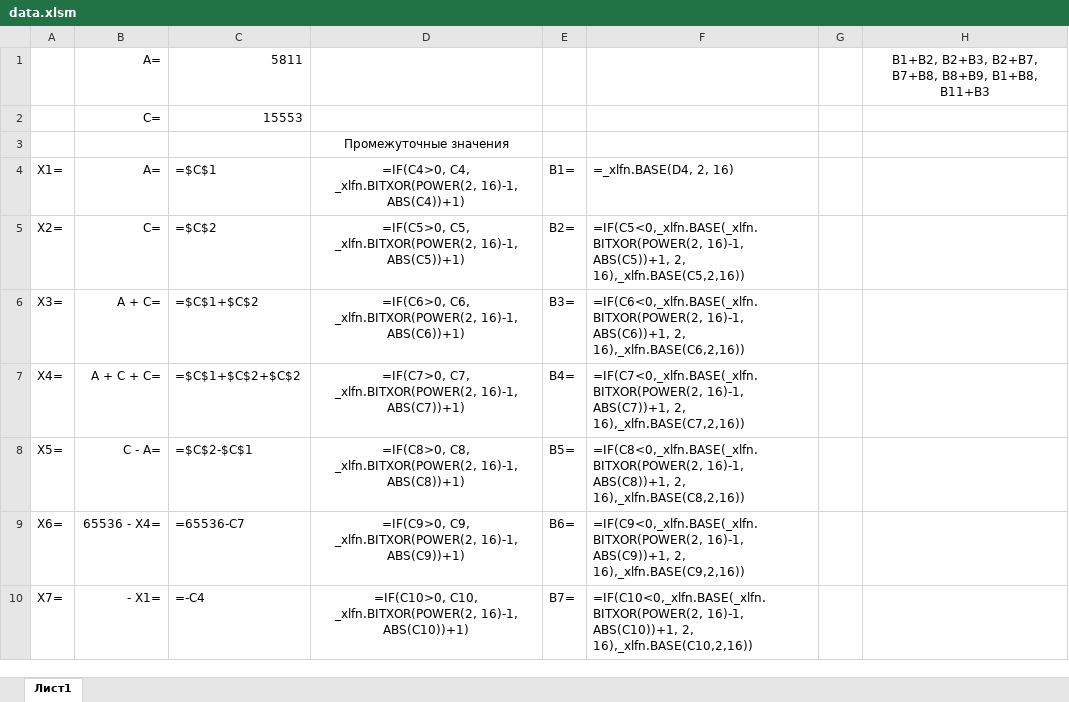
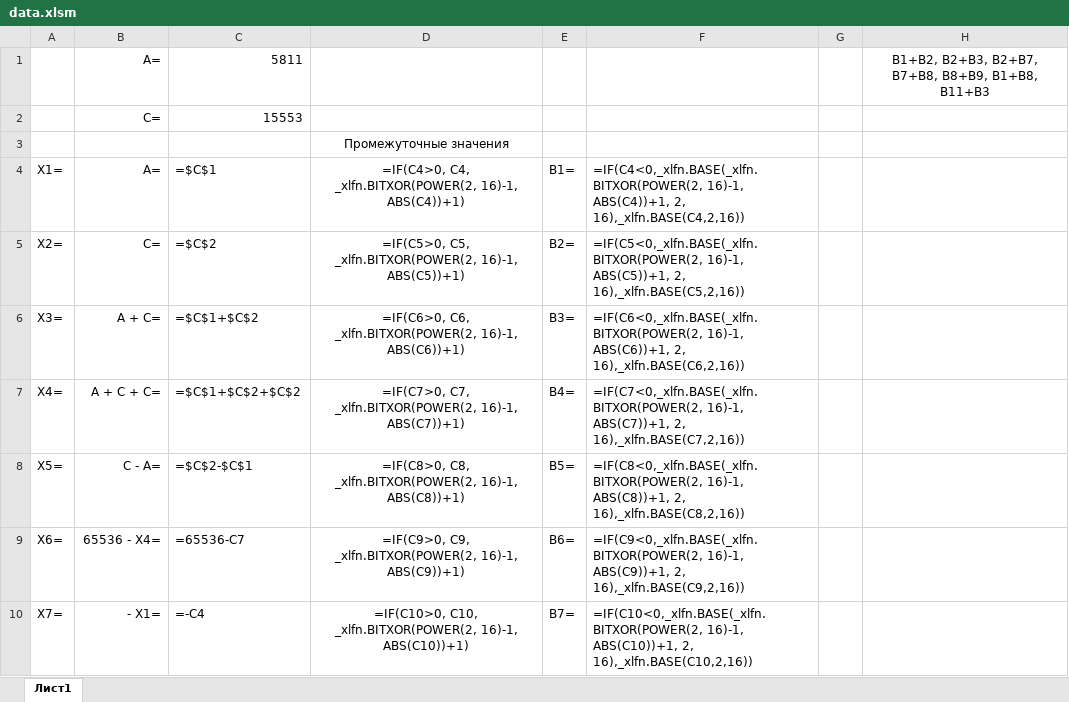
Before and after one commit to ZyMa-2/ITMO-projects, an Excel workbook: Информатика/Лабы/Лаба 5/src/data.xlsm, sheet Лист1, drawn as a sheet; only a part is shown; values as stored, in another font and other column widths than the file's, no borders; formulas are shown in place of their values; conditional formats not drawn; the diff names each change by its address in the sheet, - before the commit and + after, or states it on an @@ line.

```diff
--- a/Информатика/Лабы/Лаба 5/src/data.xlsm (sheet Лист1)
+++ b/Информатика/Лабы/Лаба 5/src/data.xlsm (sheet Лист1)
-F4: =_xlfn.BASE(D4, 2, 16)
+F4: =IF(C4<0,_xlfn.BASE(_xlfn.BITXOR(POWER(2, 16)-1, ABS(C4))+1, 2, 16),_xlfn.BASE(C4,2,16))
```
Also changed, not shown: 50 other files.
